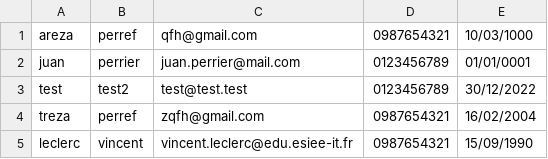
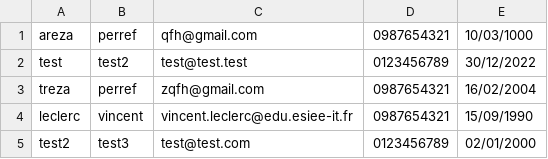
Before and after one commit to KyoShred/ContactManager, a CSV file: contacts.csv, drawn as a sheet.

```diff
--- a/contacts.csv
+++ b/contacts.csv
@@ -1,3 +1,2 @@
 areza;perref;qfh@gmail.com;0987654321;10/03/1000
-juan;perrier;juan.perrier@mail.com;0123456789;01/01/0001
 test;test2;test@test.test;0123456789;30/12/2022
@@ -5 +4,2 @@ treza;perref;zqfh@gmail.com;0987654321;16/02/2004
 leclerc;vincent;vincent.leclerc@edu.esiee-it.fr;0987654321;15/09/1990
+test2;test3;test@test.com;0123456789;02/01/2000
```
Also changed, not shown: out/artifacts/ContactManager_jar/contacts.csv, 5 other files.
